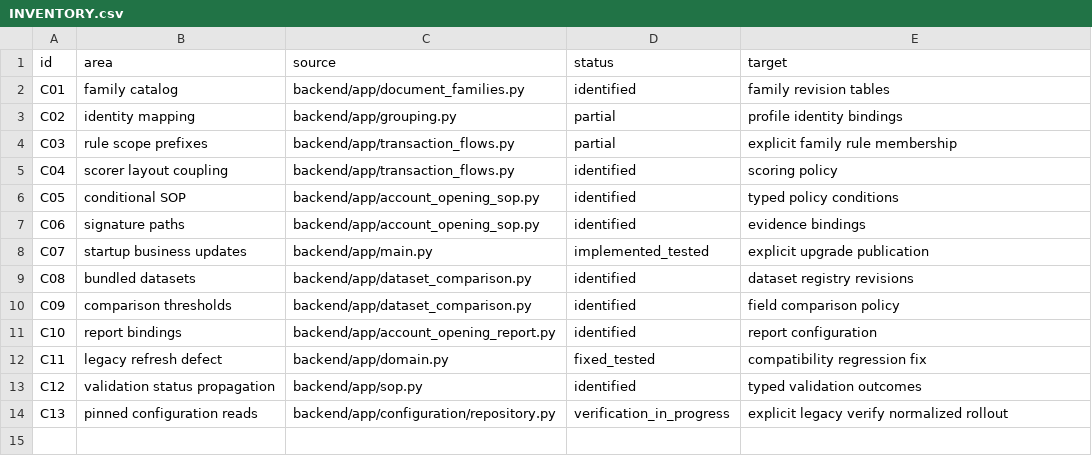
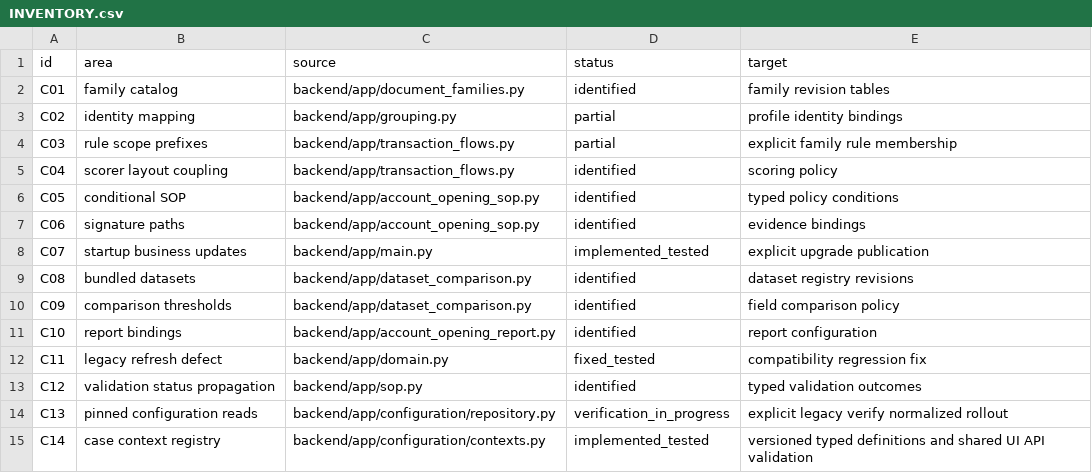
Before and after one commit to t91jauhari/doc_intel, a CSV file: docs/refactor/INVENTORY.csv, drawn as a sheet; the diff names each change by its address in the sheet, - before the commit and + after, or states it on an @@ line.

Commit message:
Configure case context definitions across rules and review forms

```diff
--- a/docs/refactor/INVENTORY.csv
+++ b/docs/refactor/INVENTORY.csv
+row 15: C14 | case context registry | backend/app/configuration/contexts.py | implemented_tested | versioned typed definitions and shared UI API validation
```
Also changed, not shown: 23 other files.
